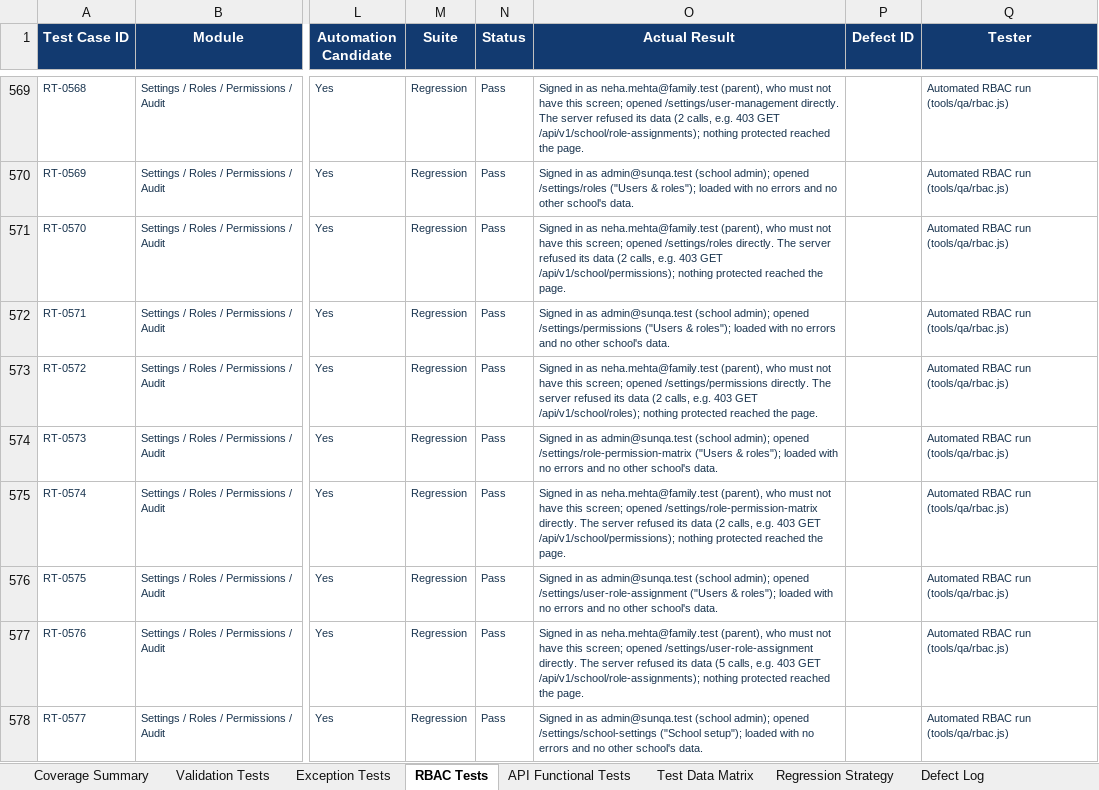
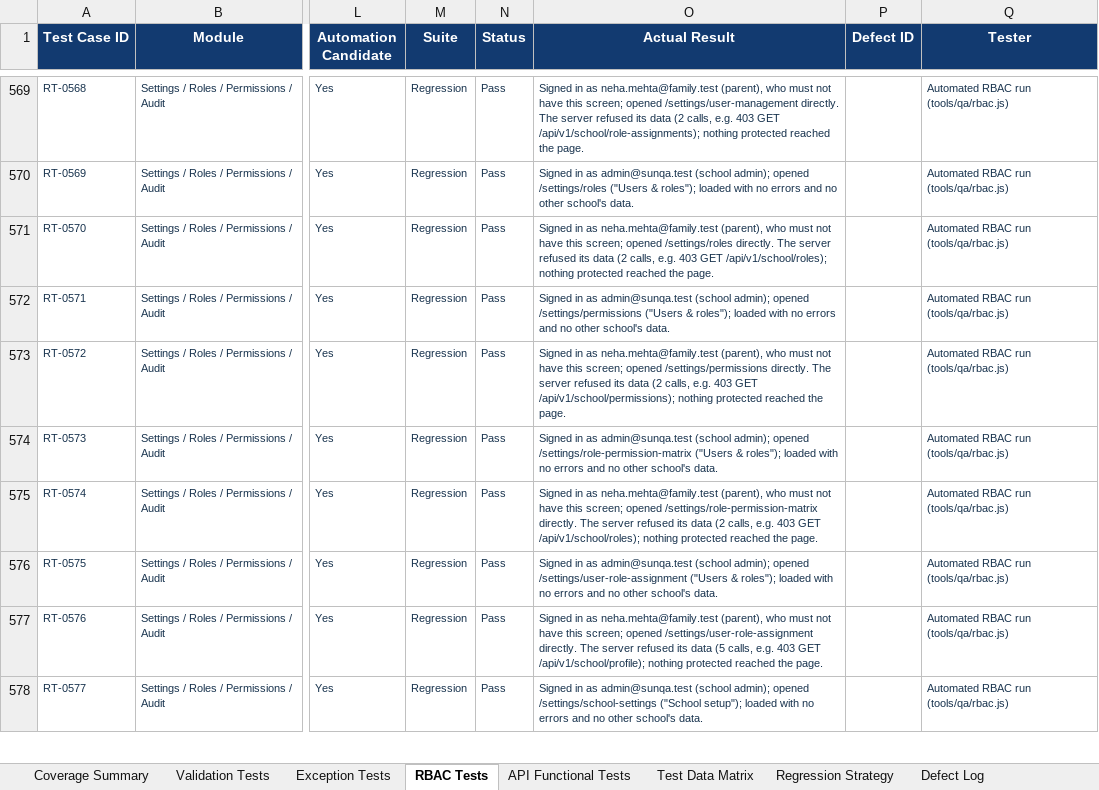
Before and after one commit to kishoreUdatha/schoolManagement-System, an Excel workbook: School_ERP_Functional_Testing_Extended_Coverage.xlsx, sheet RBAC Tests, drawn as a sheet; only a part is shown, gaps mark what is left out; values as stored, in another font and other column widths than the file's, no borders; the diff covers the shown part only; the diff names each change by its address in the sheet, - before the commit and + after, or states it on an @@ line.

```diff
--- a/School_ERP_Functional_Testing_Extended_Coverage.xlsx (sheet RBAC Tests)
+++ b/School_ERP_Functional_Testing_Extended_Coverage.xlsx (sheet RBAC Tests)
-O571 (Actual Result): …403 GET /api/v1/school/permissions); nothing protected…
+O571 (Actual Result): …403 GET /api/v1/school/roles); nothing protected…
-O573 (Actual Result): …403 GET /api/v1/school/roles); nothing protected…
+O573 (Actual Result): …403 GET /api/v1/school/permissions); nothing protected…
-O575 (Actual Result): …403 GET /api/v1/school/permissions); nothing protected…
+O575 (Actual Result): …403 GET /api/v1/school/roles); nothing protected…
-O577 (Actual Result): …403 GET /api/v1/school/role-assignments); nothing protected…
+O577 (Actual Result): …403 GET /api/v1/school/profile); nothing protected…
```
Also changed, not shown: 57 edited cells elsewhere in this sheet, sheet Defect Log, School_ERP_Functional_Test_Plan_and_Cases.xlsx.
